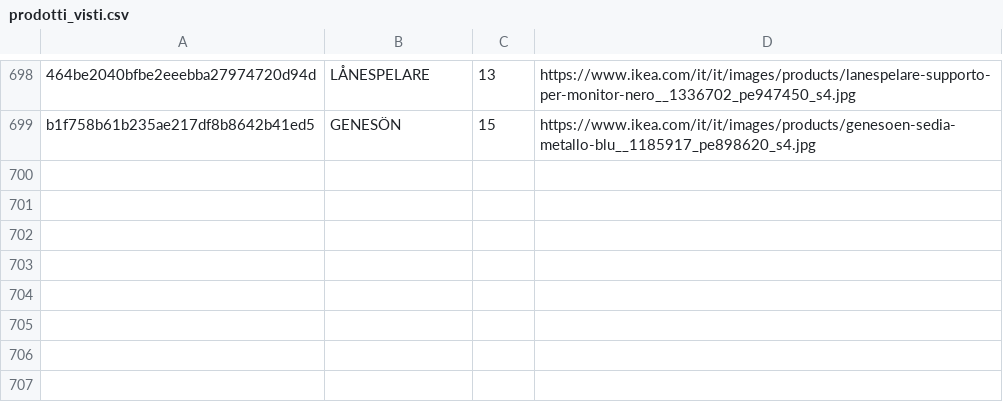
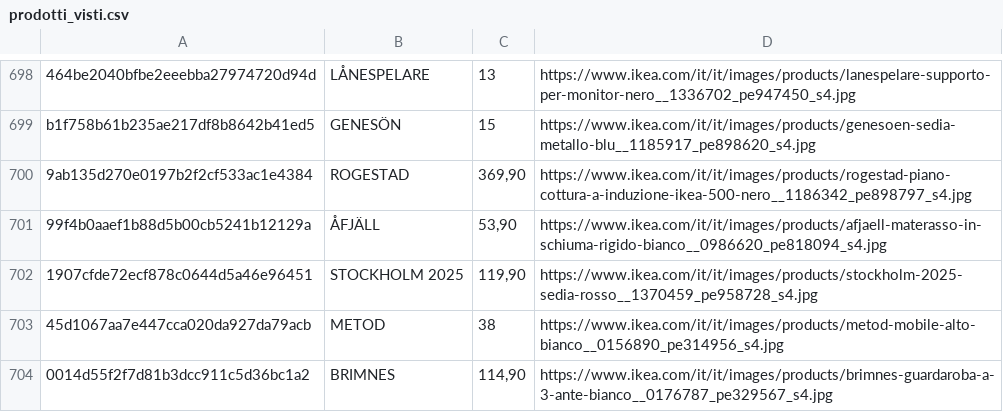
Before and after one commit to flanzuise00-tech/Ikea_NAP, a CSV file: prodotti_visti.csv, drawn as a sheet; only a part is shown, gaps mark what is left out; the diff names each change by its address in the sheet, - before the commit and + after, or states it on an @@ line.

```diff
--- a/prodotti_visti.csv
+++ b/prodotti_visti.csv
+row 700: 9ab135d270e0197b2f2cf533ac1e4384 | ROGESTAD | 369,90 | https://www.ikea.com/it/it/images/products/rogestad-piano-cottura-a-induzione-ikea-500-nero__1186342_pe898797_s4.jpg
+row 701: 99f4b0aaef1b88d5b00cb5241b12129a | ÅFJÄLL | 53,90 | https://www.ikea.com/it/it/images/products/afjaell-materasso-in-schiuma-rigido-bianco__0986620_pe818094_s4.jpg
+row 702: 1907cfde72ecf878c0644d5a46e96451 | STOCKHOLM 2025 | 119,90 | https://www.ikea.com/it/it/images/products/stockholm-2025-sedia-rosso__1370459_pe958728_s4.jpg
+row 703: 45d1067aa7e447cca020da927da79acb | METOD | 38 | https://www.ikea.com/it/it/images/products/metod-mobile-alto-bianco__0156890_pe314956_s4.jpg
+row 704: 0014d55f2f7d81b3dcc911c5d36bc1a2 | BRIMNES | 114,90 | https://www.ikea.com/it/it/images/products/brimnes-guardaroba-a-3-ante-bianco__0176787_pe329567_s4.jpg
```
